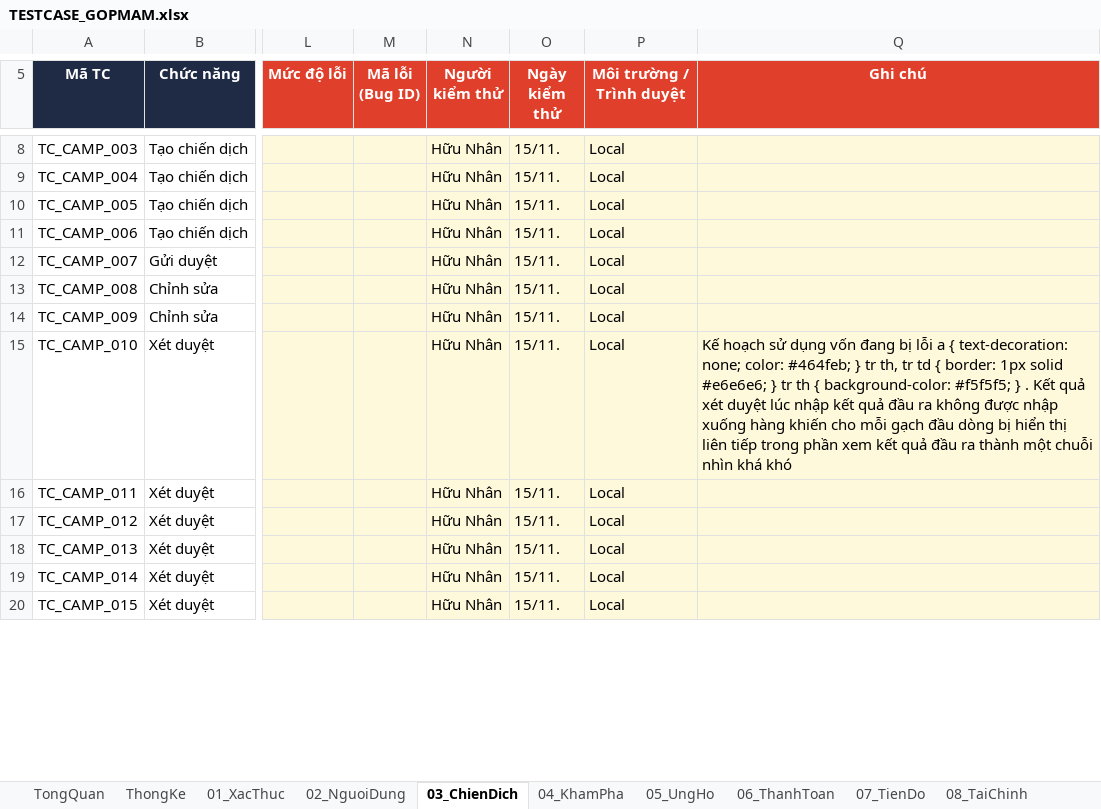
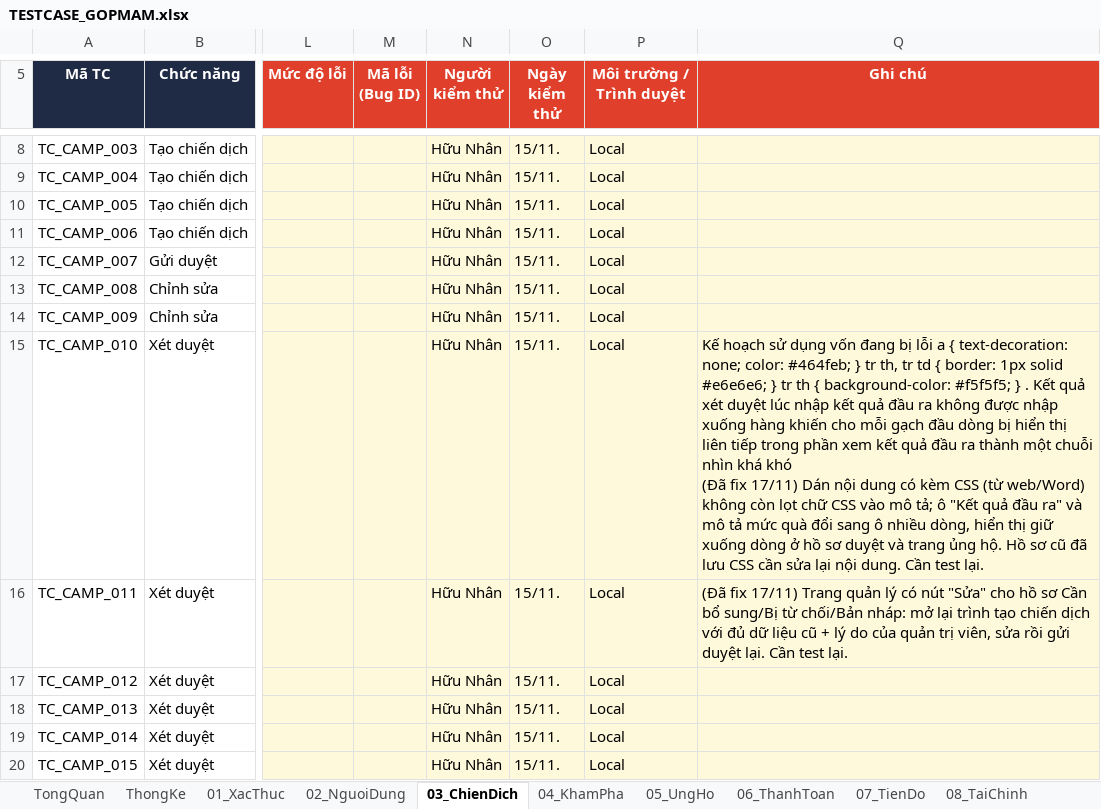
Before and after one commit to nhanhuutran007/DATN_2627_Website, an Excel workbook: TESTCASE_GOPMAM.xlsx, sheet 03_ChienDich, drawn as a sheet; only a part is shown, gaps mark what is left out; values as stored, in another font and other column widths than the file's, no borders; conditional formats not drawn; ↵ is a line break in a cell; the diff covers the shown part only; the diff names each change by its address in the sheet, - before the commit and + after, or states it on an @@ line.

Commit message:
docs: record manual test results and the fixes from 17/11
README summarises the manual test run (198 cases), lists the fixes and
the remaining limits, and documents the reward_recipients and
platform_settings tables. OpenAPI covers the new support contact
endpoints, rewardRecipient and campaign detail visibility, and fixes a
YAML parse error in the admin user delete response. The test case
workbook notes each fixed case with "(Đã fix 17/11)" for re-testing.

```diff
--- a/TESTCASE_GOPMAM.xlsx (sheet 03_ChienDich)
+++ b/TESTCASE_GOPMAM.xlsx (sheet 03_ChienDich)
-Q15 (Ghi chú): …khá khó
+Q15 (Ghi chú): …khá khó ↵ (Đã fix 17/11) Dán nội dung có kèm CSS (từ web/Word) không còn lọt chữ CSS vào mô tả; ô "Kết quả đầu ra" và mô tả mức quà đổi sang ô nhiều dòng, hiển thị giữ xuống dòng ở hồ sơ duyệt và trang ủng hộ. Hồ sơ cũ đã lưu CSS cần sửa lại nội dung. Cần test lại.
-Q16 (Ghi chú): (empty)
+Q16 (Ghi chú): (Đã fix 17/11) Trang quản lý có nút "Sửa" cho hồ sơ Cần bổ sung/Bị từ chối/Bản nháp: mở lại trình tạo chiến dịch với đủ dữ liệu cũ + lý do của quản trị viên, sửa rồi gửi duyệt lại. Cần test lại.
```
Also changed, not shown: 7 edited cells elsewhere in this sheet, sheet ThongKe, sheet 09_TuongTac, sheet 10_KiemDuyet, sheet 11_ToChuc, sheet 07_TienDo, sheet 05_UngHo, 8 more sheets, 2 other files.
